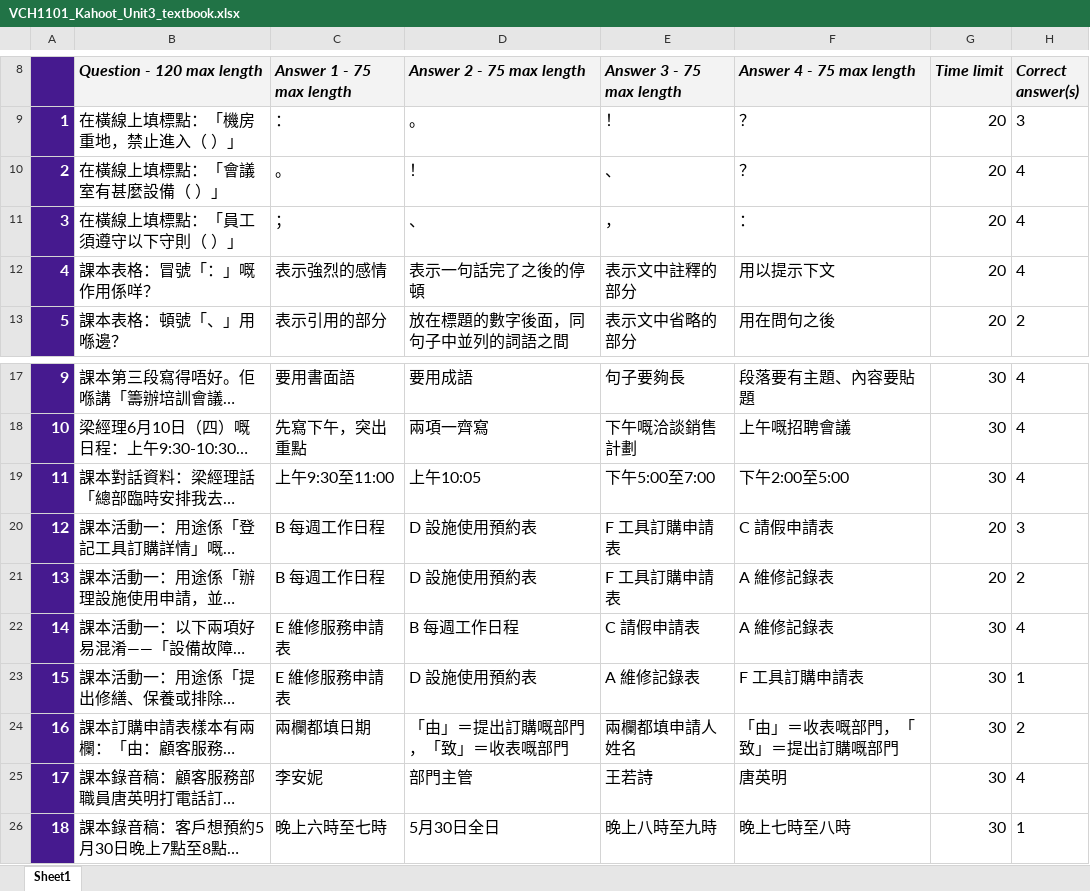
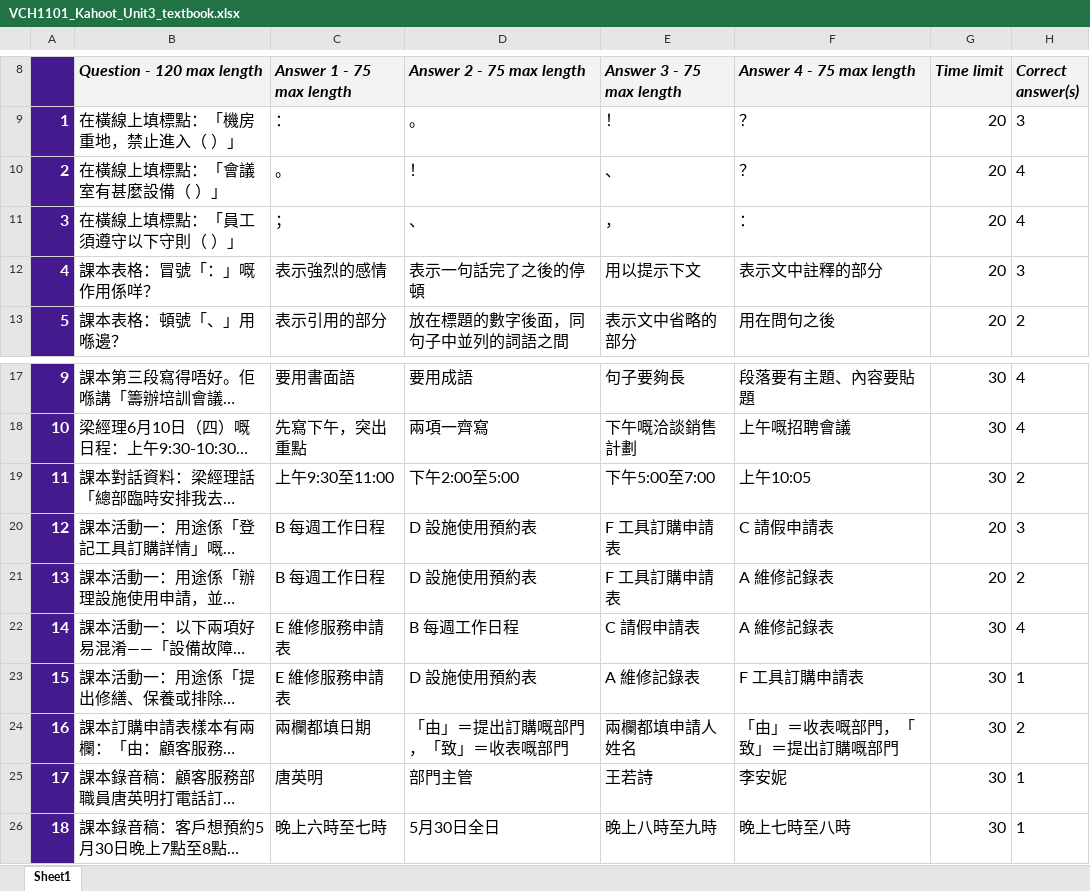
Before and after one commit to wilkat2009-droid/cola-pages, an Excel workbook: vch1101/files/kahoot/VCH1101_Kahoot_Unit3_textbook.xlsx, sheet Sheet1, drawn as a sheet; only a part is shown, gaps mark what is left out; long unchanged cells end in …; values as stored, in another font and other column widths than the file's, no borders; charts and pictures and conditional formats not drawn; the diff names each change by its address in the sheet, - before the commit and + after, or states it on an @@ line.

```diff
--- a/vch1101/files/kahoot/VCH1101_Kahoot_Unit3_textbook.xlsx (sheet Sheet1)
+++ b/vch1101/files/kahoot/VCH1101_Kahoot_Unit3_textbook.xlsx (sheet Sheet1)
-E12 (Answer 3 - 75 max length): 表示文中註釋的部分
+E12 (Answer 3 - 75 max length): 用以提示下文
-F12 (Answer 4 - 75 max length): 用以提示下文
+F12 (Answer 4 - 75 max length): 表示文中註釋的部分
-H12 (Correct answer(s)): 4
+H12 (Correct answer(s)): 3
-D19 (Answer 2 - 75 max length): 上午10:05
+D19 (Answer 2 - 75 max length): 下午2:00至5:00
-F19 (Answer 4 - 75 max length): 下午2:00至5:00
+F19 (Answer 4 - 75 max length): 上午10:05
-H19 (Correct answer(s)): 4
+H19 (Correct answer(s)): 2
-C25 (Answer 1 - 75 max length): 李安妮
+C25 (Answer 1 - 75 max length): 唐英明
-F25 (Answer 4 - 75 max length): 唐英明
+F25 (Answer 4 - 75 max length): 李安妮
-H25 (Correct answer(s)): 4
+H25 (Correct answer(s)): 1
```
Also changed, not shown: vch1101/files/kahoot/VCH1101_Kahoot_Unit1_textbook.xlsx, vch1101/files/kahoot/VCH1101_Kahoot_Unit2_textbook.xlsx, 27 other files.
